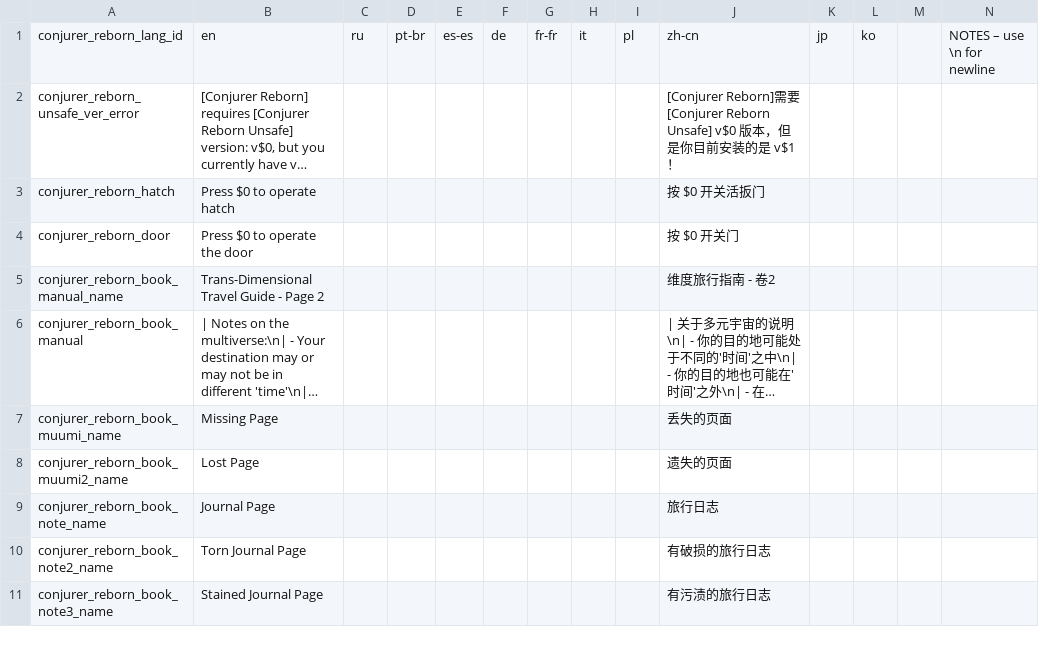
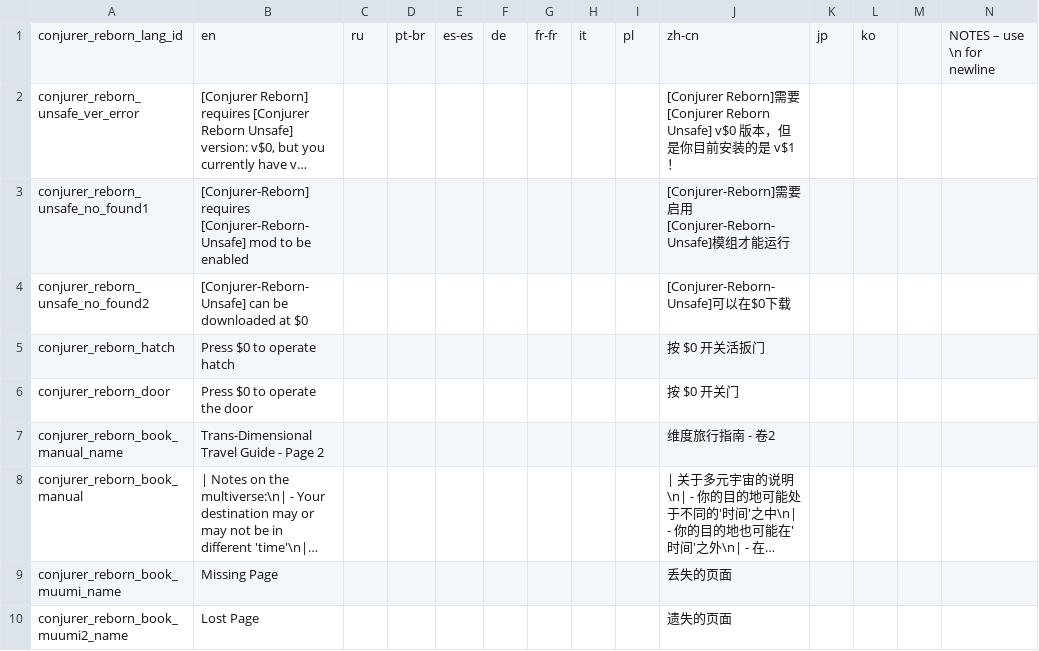
Before and after one commit to KagiamamaHIna/conjurer_reborn, a CSV file: files/lang/lang.csv, drawn as a sheet; only a part is shown; the shorter side is filled out with more unchanged rows; long unchanged cells end in …; rows hold the shown columns only; the diff names each change by its address in the sheet, - before the commit and + after, or states it on an @@ line.

```diff
--- a/files/lang/lang.csv
+++ b/files/lang/lang.csv
+row 3: conjurer_reborn_unsafe_no_found1 | [Conjurer-Reborn] requires [Conjurer-Reborn-Unsafe] mod to be enabled |  |  |  |  |  |  |  | [Conjurer-Reborn]需要启用[Conjurer-Reborn-Unsafe]模组才能运行
+row 4: conjurer_reborn_unsafe_no_found2 | [Conjurer-Reborn-Unsafe] can be downloaded at $0 |  |  |  |  |  |  |  | [Conjurer-Reborn-Unsafe]可以在$0下载
```
Also changed, not shown: 3 other files.
